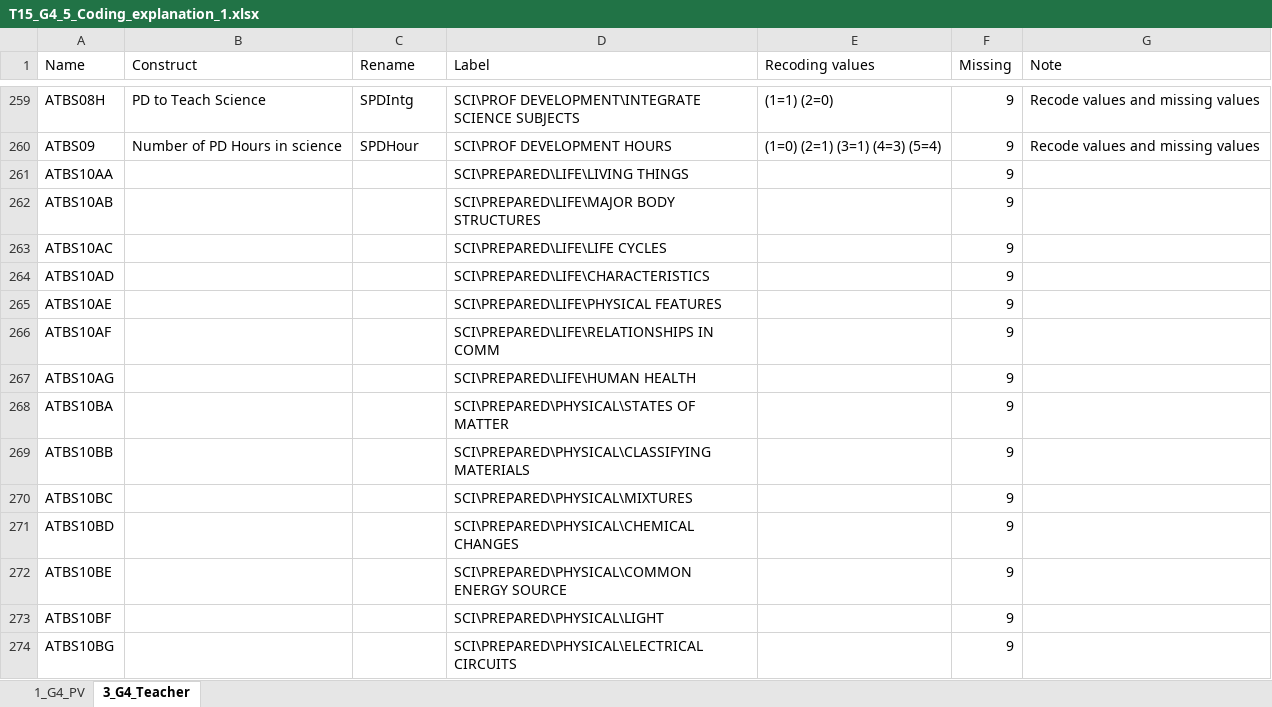
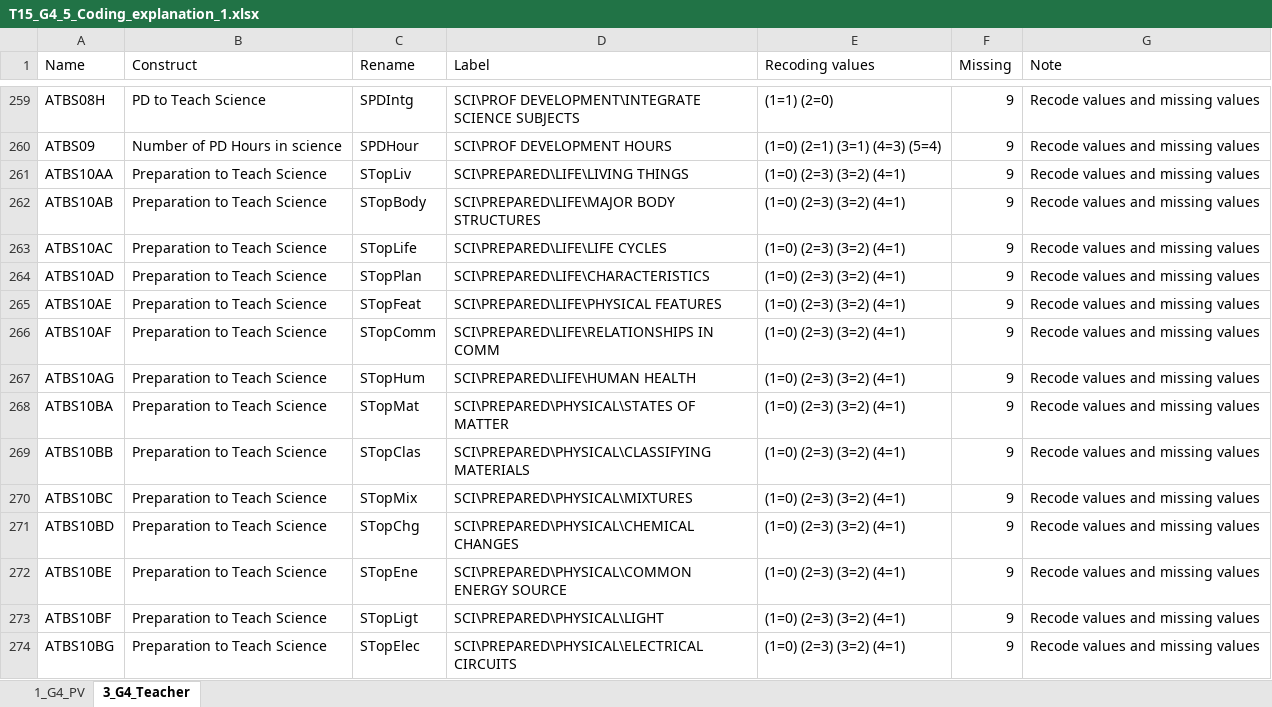
Before and after one commit to tonyctan/CEMO-PhD, an Excel workbook: RA/Nani_2022/T_15/T15_G4_5_Coding_explanation_1.xlsx, sheet 3_G4_Teacher, drawn as a sheet; only a part is shown, gaps mark what is left out; values as stored, in another font and other column widths than the file's, no cell formats; the diff covers the shown part only; the diff names each change by its address in the sheet, - before the commit and + after, or states it on an @@ line.

Commit message:
Add TIMSS 2015 Teacher SPSS script

```diff
--- a/RA/Nani_2022/T_15/T15_G4_5_Coding_explanation_1.xlsx (sheet 3_G4_Teacher)
+++ b/RA/Nani_2022/T_15/T15_G4_5_Coding_explanation_1.xlsx (sheet 3_G4_Teacher)
-B261:B274 (Construct): (empty)
+B261:B274 (Construct): Preparation to Teach Science
-C261 (Rename): (empty)
+C261 (Rename): STopLiv
-E261:E274 (Recoding values): (empty)
+E261:E274 (Recoding values): (1=0) (2=3) (3=2) (4=1)
-G261:G274 (Note): (empty)
+G261:G274 (Note): Recode values and missing values
-C262 (Rename): (empty)
+C262 (Rename): STopBody
-C263 (Rename): (empty)
+C263 (Rename): STopLife
-C264 (Rename): (empty)
+C264 (Rename): STopPlan
-C265 (Rename): (empty)
+C265 (Rename): STopFeat
-C266 (Rename): (empty)
+C266 (Rename): STopComm
-C267 (Rename): (empty)
+C267 (Rename): STopHum
-C268 (Rename): (empty)
+C268 (Rename): STopMat
-C269 (Rename): (empty)
+C269 (Rename): STopClas
-C270 (Rename): (empty)
+C270 (Rename): STopMix
-C271 (Rename): (empty)
+C271 (Rename): STopChg
-C272 (Rename): (empty)
+C272 (Rename): STopEne
-C273 (Rename): (empty)
+C273 (Rename): STopLigt
-C274 (Rename): (empty)
+C274 (Rename): STopElec
```
Also changed, not shown: 321 edited cells elsewhere in this sheet, cell formats, RA/Nani_2022/T_15/T15_G4_5_Coding_explanation.xlsx, 1 other file.
